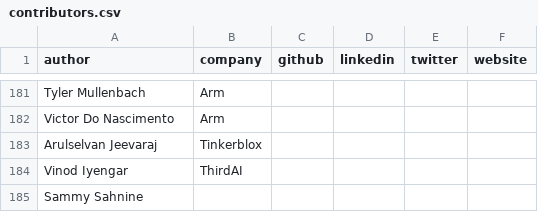
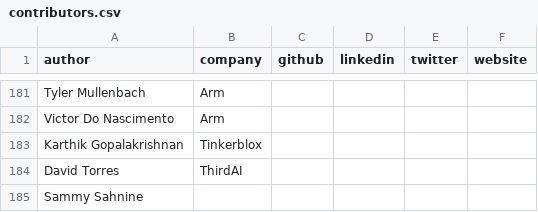
Before and after one commit to ArmDeveloperEcosystem/arm-learning-paths, a CSV file: assets/contributors.csv, drawn as a sheet; only a part is shown, gaps mark what is left out.

Commit message:
Update author names

```diff
--- a/assets/contributors.csv
+++ b/assets/contributors.csv
@@ -182,4 +182,4 @@ Tyler Mullenbach,Arm,,,,
 Victor Do Nascimento,Arm,,,,
-Arulselvan Jeevaraj,Tinkerblox,,,,
-Vinod Iyengar,ThirdAI,,,,
+Karthik Gopalakrishnan,Tinkerblox,,,,
+David Torres,ThirdAI,,,,
 Sammy Sahnine,,,,,
```
Also changed, not shown: 2 other files.
